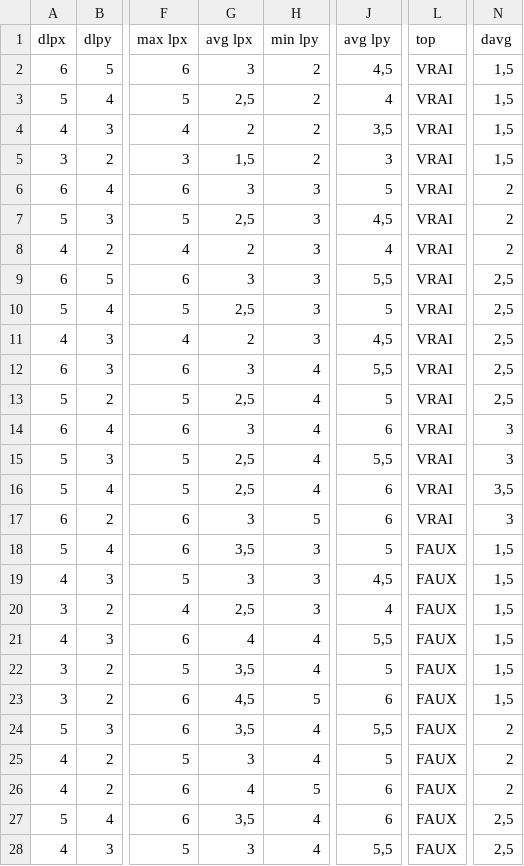
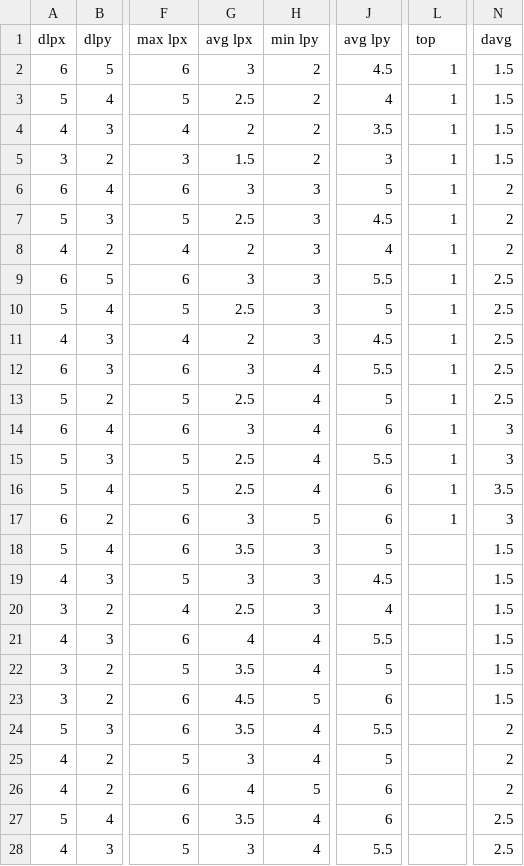
Before and after one commit to oliviercailloux/Compromise-XP, a CSV file: Profiles.csv, drawn as a sheet; only a part is shown, gaps mark what is left out; the diff covers the shown part only; the diff names each change by its address in the sheet, - before the commit and + after, or states it on an @@ line.

Commit message:
Full CSV table

```diff
--- a/Profiles.csv
+++ b/Profiles.csv
-J2 (avg lpy): 4,5
+J2 (avg lpy): 4.5
-L2:L17 (top): VRAI
+L2:L17 (top): 1
-N2:N5 (davg): 1,5
+N2:N5 (davg): 1.5
-G3 (avg lpx): 2,5
+G3 (avg lpx): 2.5
-J4 (avg lpy): 3,5
+J4 (avg lpy): 3.5
-G5 (avg lpx): 1,5
+G5 (avg lpx): 1.5
-G7 (avg lpx): 2,5
+G7 (avg lpx): 2.5
-J7 (avg lpy): 4,5
+J7 (avg lpy): 4.5
-J9 (avg lpy): 5,5
+J9 (avg lpy): 5.5
-N9:N13 (davg): 2,5
+N9:N13 (davg): 2.5
-G10 (avg lpx): 2,5
+G10 (avg lpx): 2.5
-J11 (avg lpy): 4,5
+J11 (avg lpy): 4.5
-J12 (avg lpy): 5,5
+J12 (avg lpy): 5.5
-G13 (avg lpx): 2,5
+G13 (avg lpx): 2.5
-G15:G16 (avg lpx): 2,5
+G15:G16 (avg lpx): 2.5
-J15 (avg lpy): 5,5
+J15 (avg lpy): 5.5
-N16 (davg): 3,5
+N16 (davg): 3.5
-G18 (avg lpx): 3,5
+G18 (avg lpx): 3.5
-L18:L28 (top): FAUX
+L18:L28 (top): (empty)
-N18:N23 (davg): 1,5
+N18:N23 (davg): 1.5
-J19 (avg lpy): 4,5
+J19 (avg lpy): 4.5
-G20 (avg lpx): 2,5
+G20 (avg lpx): 2.5
-J21 (avg lpy): 5,5
+J21 (avg lpy): 5.5
-G22 (avg lpx): 3,5
+G22 (avg lpx): 3.5
-G23 (avg lpx): 4,5
+G23 (avg lpx): 4.5
-G24 (avg lpx): 3,5
+G24 (avg lpx): 3.5
-J24 (avg lpy): 5,5
+J24 (avg lpy): 5.5
-G27 (avg lpx): 3,5
+G27 (avg lpx): 3.5
-N27:N28 (davg): 2,5
+N27:N28 (davg): 2.5
-J28 (avg lpy): 5,5
+J28 (avg lpy): 5.5
```
Also changed, not shown: 3 edited cells elsewhere in this file, 1 other file.
